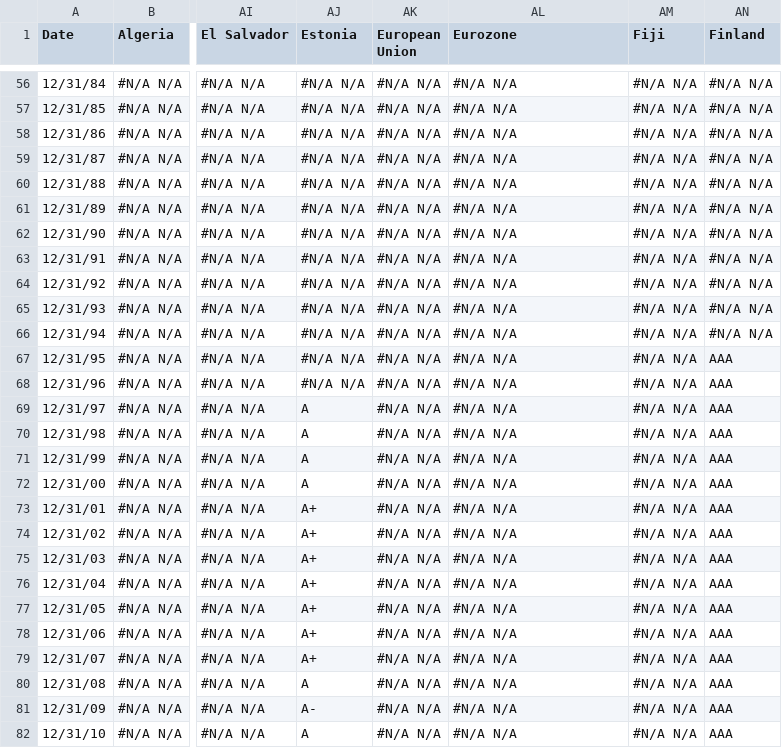
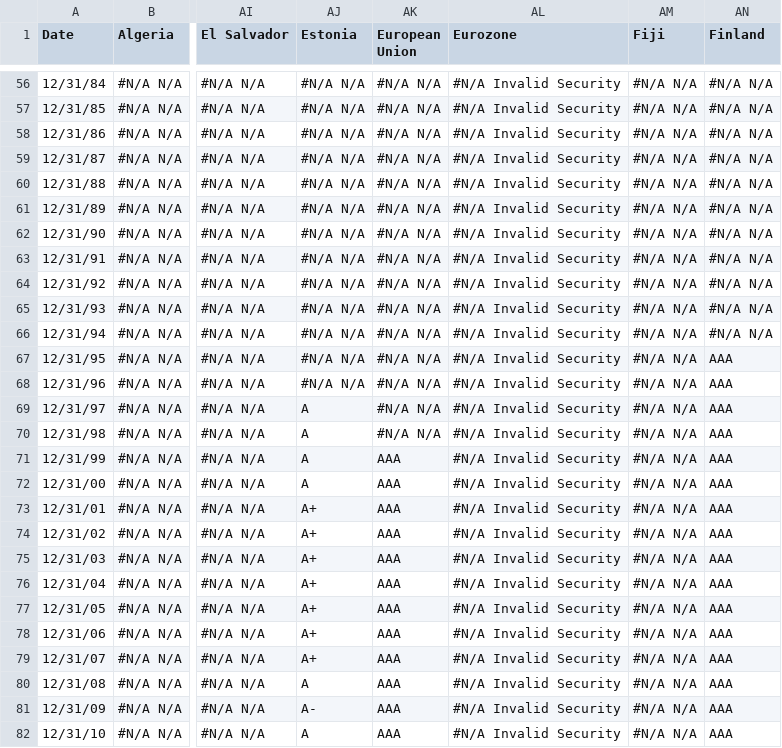
Before and after one commit to ypfs/Context-Box, a CSV file: fitchCreditRatings.csv, drawn as a sheet; only a part is shown, gaps mark what is left out; the diff covers the shown part only; the diff names each change by its address in the sheet, - before the commit and + after, or states it on an @@ line.

```diff
--- a/fitchCreditRatings.csv
+++ b/fitchCreditRatings.csv
-AL56:AL82 (Eurozone): #N/A N/A
+AL56:AL82 (Eurozone): #N/A Invalid Security
-AK71:AK82 (European Union): #N/A N/A
+AK71:AK82 (European Union): AAA
```
Also changed, not shown: 87 edited cells elsewhere in this file, moodysCreditRatings.csv, spCreditRatings.csv.
